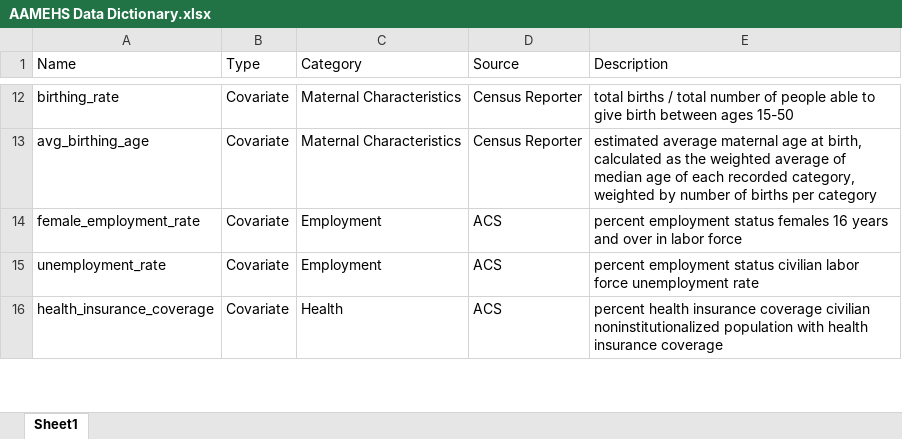
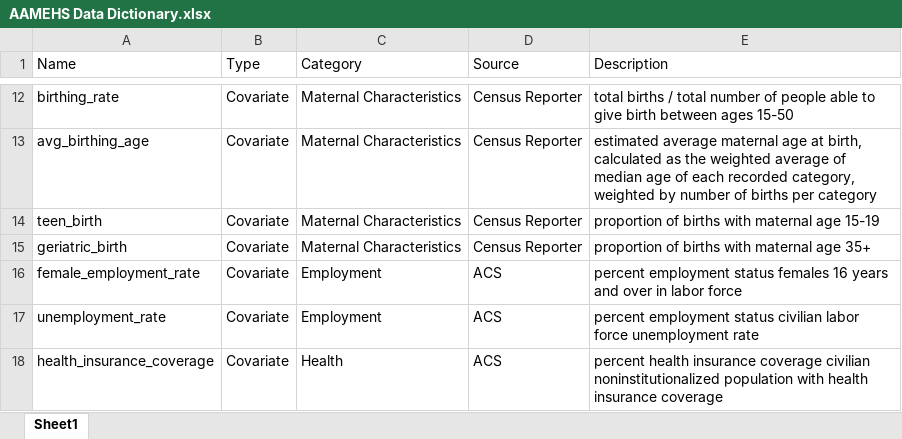
Before and after one commit to ak5357/aamehs_final_project, an Excel workbook: data/AAMEHS Data Dictionary.xlsx, sheet Sheet1, drawn as a sheet; only a part is shown, gaps mark what is left out; values as stored, in another font and other column widths than the file's, no borders; the diff names each change by its address in the sheet, - before the commit and + after, or states it on an @@ line.

```diff
--- a/data/AAMEHS Data Dictionary.xlsx (sheet Sheet1)
+++ b/data/AAMEHS Data Dictionary.xlsx (sheet Sheet1)
+row 14: teen_birth | Covariate | Maternal Characteristics | Census Reporter | proportion of births with maternal age 15-19
+row 15: geriatric_birth | Covariate | Maternal Characteristics | Census Reporter | proportion of births with maternal age 35+
```
Also changed, not shown: 16 other files.
